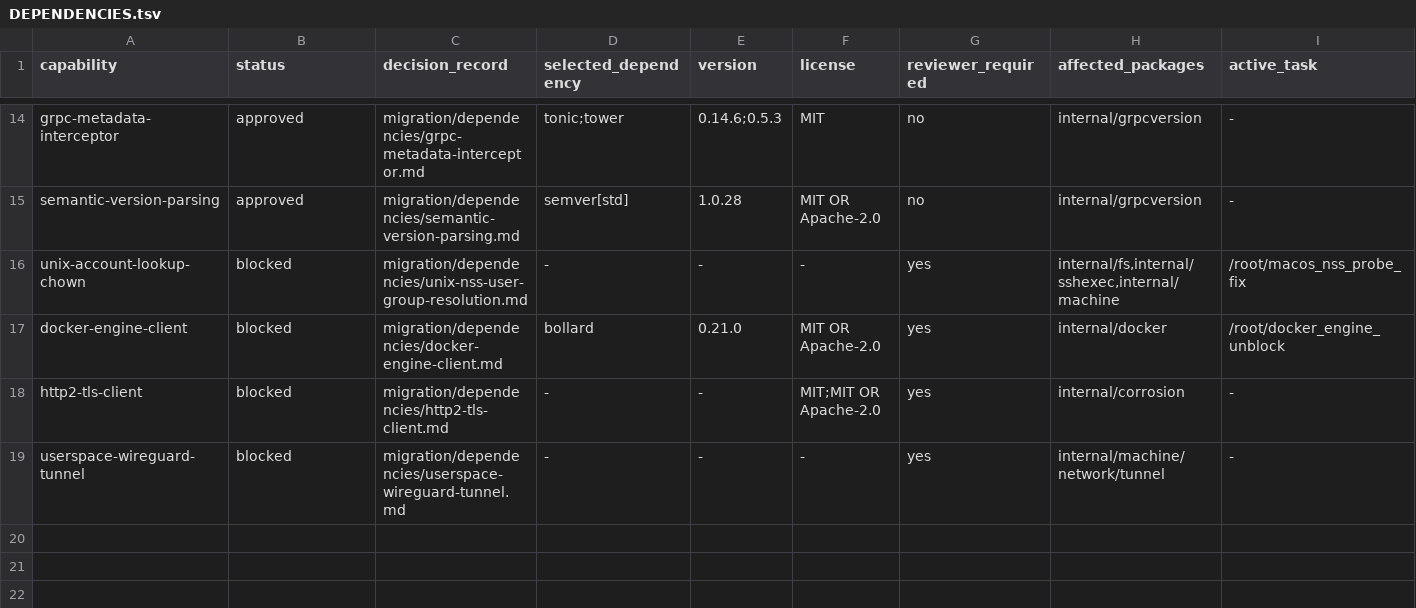
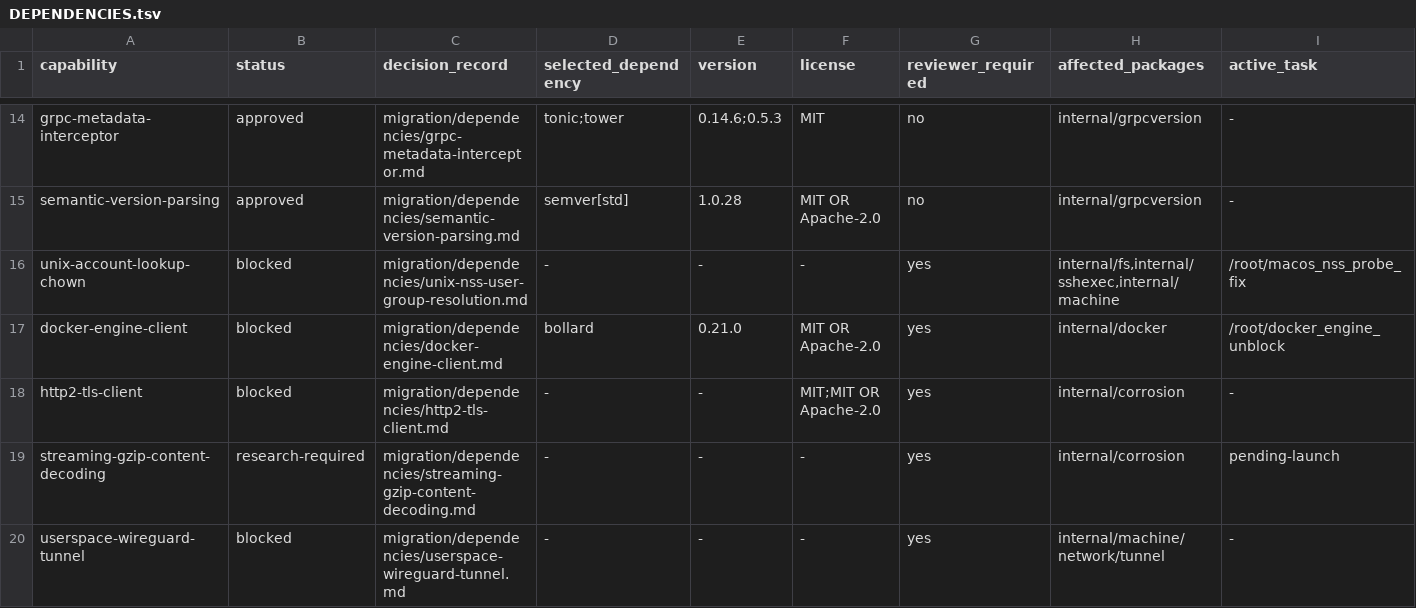
Before and after one commit to getployz/ployz-rust-port, a TSV file: migration/DEPENDENCIES.tsv, drawn as a sheet; only a part is shown, gaps mark what is left out.

```diff
--- a/migration/DEPENDENCIES.tsv
+++ b/migration/DEPENDENCIES.tsv
@@ -18,2 +18,3 @@ docker-engine-client	blocked	migration/dependencies/docker-engine-client.md	boll
 http2-tls-client	blocked	migration/dependencies/http2-tls-client.md	-	-	MIT;MIT OR Apache-2.0	yes	internal/corrosion	-
+streaming-gzip-content-decoding	research-required	migration/dependencies/streaming-gzip-content-decoding.md	-	-	-	yes	internal/corrosion	pending-launch
 userspace-wireguard-tunnel	blocked	migration/dependencies/userspace-wireguard-tunnel.md	-	-	-	yes	internal/machine/network/tunnel	-
```
Also changed, not shown: 1 other file.
